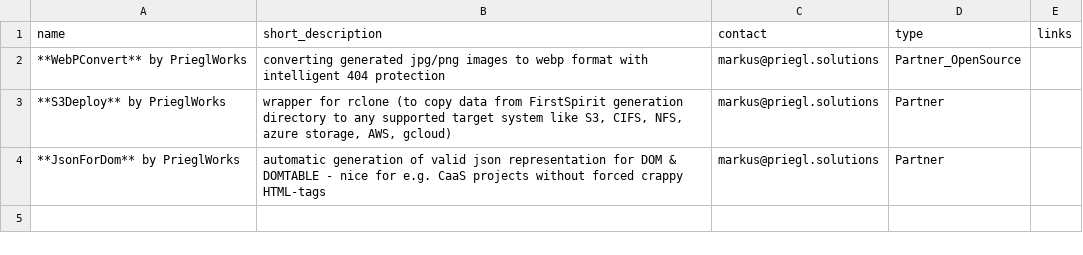
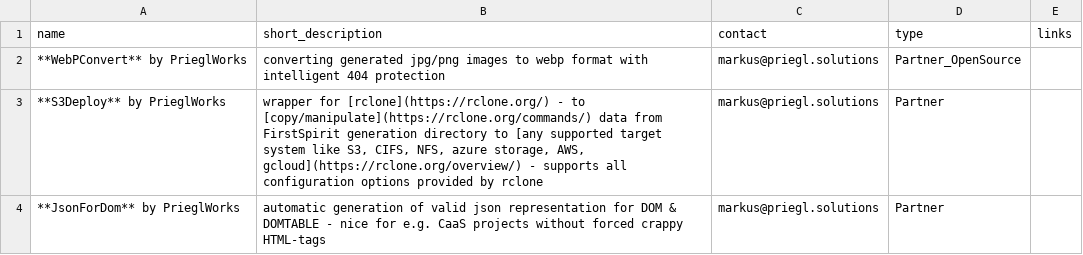
Before and after one commit to e-Spirit-Usergroup/overview-of-all-firstspirit-solutions, a CSV file: _data/partnerModules.csv, drawn as a sheet.

Commit message:
added some details for modules

```diff
--- a/_data/partnerModules.csv
+++ b/_data/partnerModules.csv
@@ -2,3 +2,3 @@ name,short_description,contact,type,links
 **WebPConvert** by PrieglWorks,converting generated jpg/png images to webp format with intelligent 404 protection,markus@priegl.solutions,Partner_OpenSource,
-**S3Deploy** by PrieglWorks,"wrapper for rclone (to copy data from FirstSpirit generation directory to any supported target system like S3, CIFS, NFS, azure storage, AWS, gcloud)",markus@priegl.solutions,Partner,
+**S3Deploy** by PrieglWorks,"wrapper for [rclone](https://rclone.org/) - to [copy/manipulate](https://rclone.org/commands/) data from FirstSpirit generation directory to [any supported target system like S3, CIFS, NFS, azure storage, AWS, gcloud](https://rclone.org/overview/) - supports all configuration options provided by rclone",markus@priegl.solutions,Partner,
 **JsonForDom** by PrieglWorks,automatic generation of valid json representation for DOM & DOMTABLE - nice for e.g. CaaS projects without forced crappy HTML-tags,markus@priegl.solutions,Partner,
```
